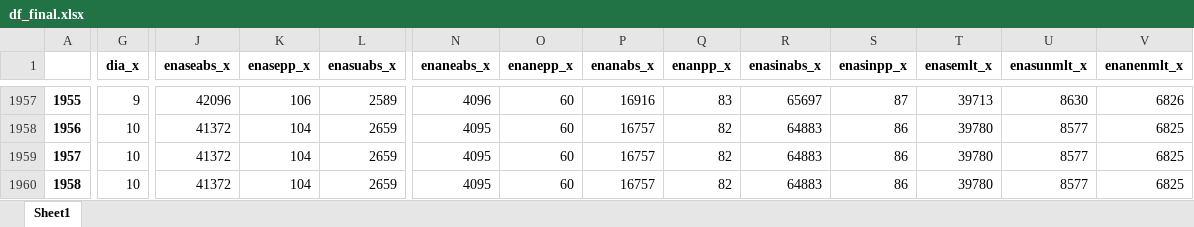
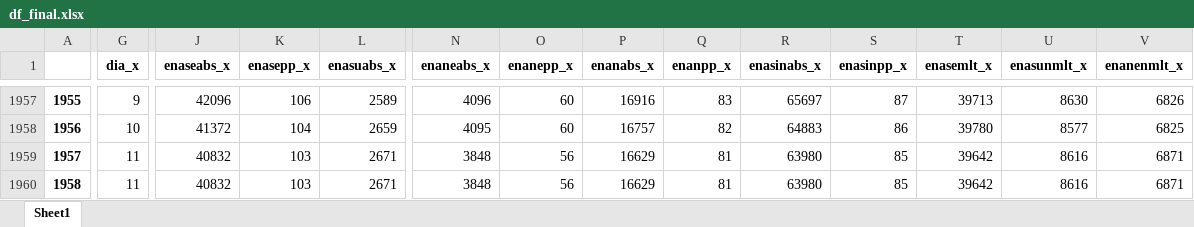
Before and after one commit to bernavice/dashboard_premissas_precos, an Excel workbook: assets/df_final.xlsx, sheet Sheet1, drawn as a sheet; only a part is shown, gaps mark what is left out; values as stored, in another font and other column widths than the file's, no borders; the diff covers the shown part only; the diff names each change by its address in the sheet, - before the commit and + after, or states it on an @@ line.

```diff
--- a/assets/df_final.xlsx (sheet Sheet1)
+++ b/assets/df_final.xlsx (sheet Sheet1)
-G1959:G1960 (dia_x): 10
+G1959:G1960 (dia_x): 11
-J1959:J1960 (enaseabs_x): 41372
+J1959:J1960 (enaseabs_x): 40832
-K1959:K1960 (enasepp_x): 104
+K1959:K1960 (enasepp_x): 103
-L1959:L1960 (enasuabs_x): 2659
+L1959:L1960 (enasuabs_x): 2671
-N1959:N1960 (enaneabs_x): 4095
+N1959:N1960 (enaneabs_x): 3848
-O1959:O1960 (enanepp_x): 60
+O1959:O1960 (enanepp_x): 56
-P1959:P1960 (enanabs_x): 16757
+P1959:P1960 (enanabs_x): 16629
-Q1959:Q1960 (enanpp_x): 82
+Q1959:Q1960 (enanpp_x): 81
-R1959:R1960 (enasinabs_x): 64883
+R1959:R1960 (enasinabs_x): 63980
-S1959:S1960 (enasinpp_x): 86
+S1959:S1960 (enasinpp_x): 85
-T1959:T1960 (enasemlt_x): 39780
+T1959:T1960 (enasemlt_x): 39642
-U1959:U1960 (enasunmlt_x): 8577
+U1959:U1960 (enasunmlt_x): 8616
-V1959:V1960 (enanenmlt_x): 6825
+V1959:V1960 (enanenmlt_x): 6871
```
Also changed, not shown: 76 edited cells elsewhere in this sheet, assets/me3.xlsx, assets/teste.xlsx, 3 other files.
